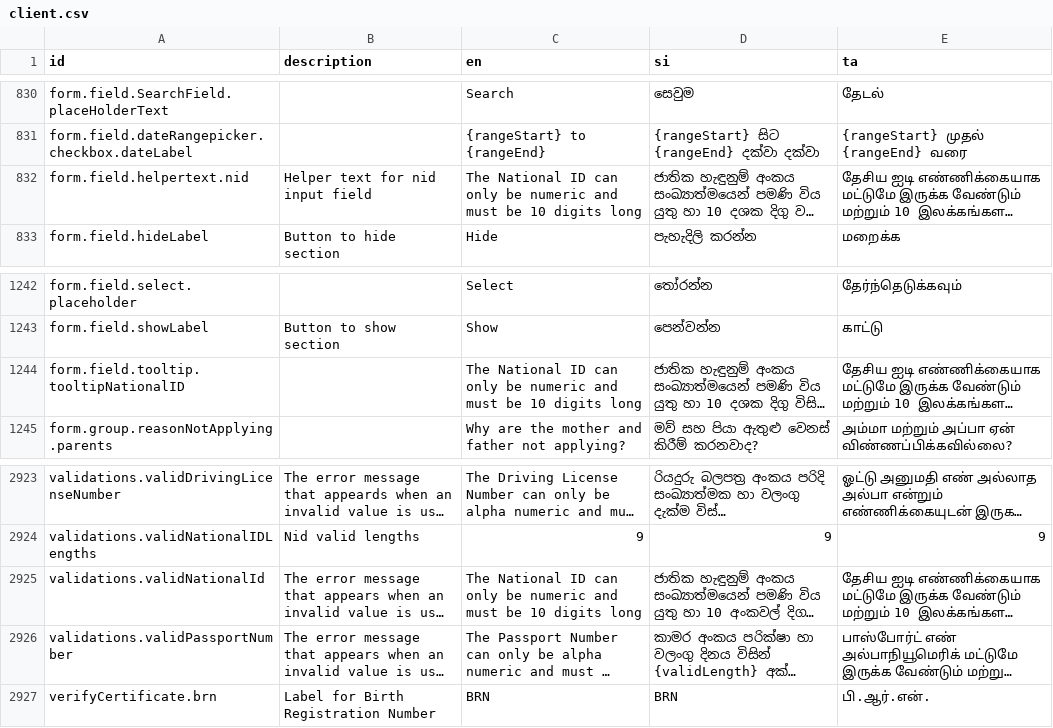
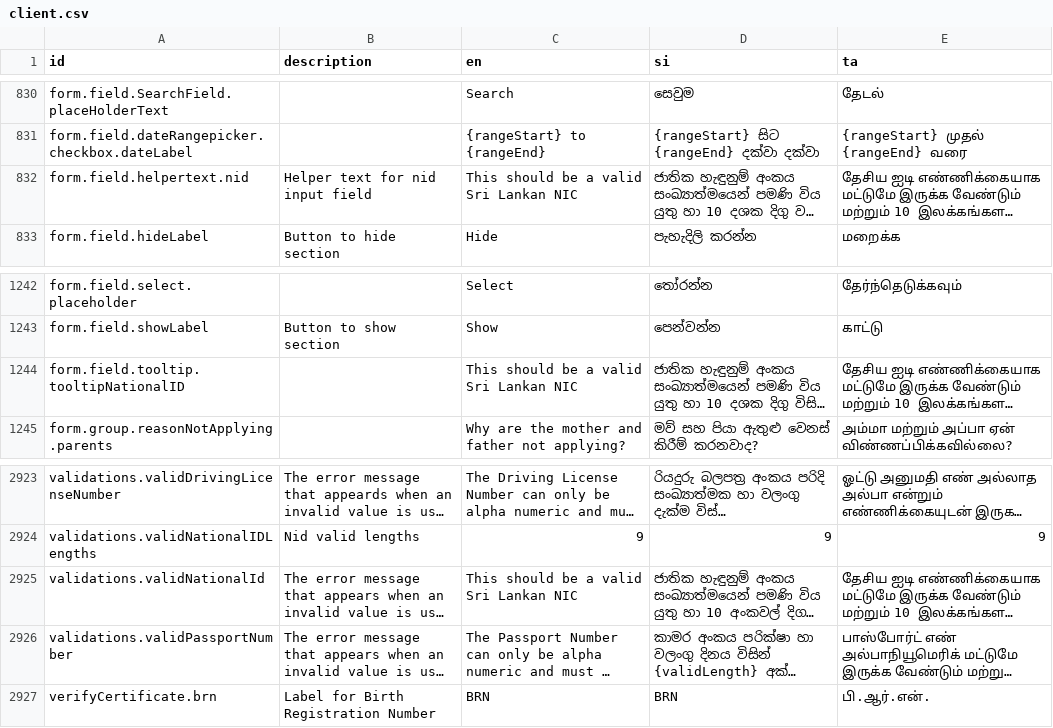
Before and after one commit to Verifiable-Credentials-Pilot/opencrvs-srilanka, a CSV file: src/translations/client.csv, drawn as a sheet; only a part is shown, gaps mark what is left out; long unchanged cells end in …; the diff names each change by its address in the sheet, - before the commit and + after, or states it on an @@ line.

```diff
--- a/src/translations/client.csv
+++ b/src/translations/client.csv
-C832 (en): The National ID can only be numeric and must be 10 digits long
+C832 (en): This should be a valid Sri Lankan NIC
-C1244 (en): The National ID can only be numeric and must be 10 digits long
+C1244 (en): This should be a valid Sri Lankan NIC
-C2925 (en): The National ID can only be numeric and must be 10 digits long
+C2925 (en): This should be a valid Sri Lankan NIC
```
Also changed, not shown: 3 other files.
